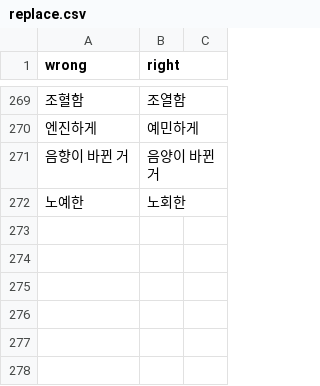
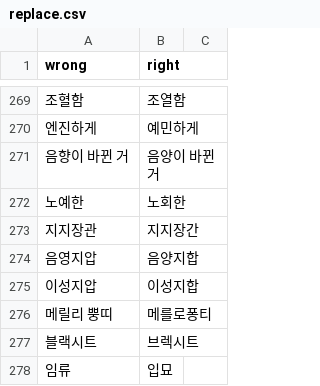
Before and after one commit to banpojihyo/saju-korean-lecture-transcriber, a CSV file: dict/topics/saju/replace.csv, drawn as a sheet; only a part is shown, gaps mark what is left out; the diff names each change by its address in the sheet, - before the commit and + after, or states it on an @@ line.

```diff
--- a/dict/topics/saju/replace.csv
+++ b/dict/topics/saju/replace.csv
+row 273: 지지장관 | 지지장간
+row 274: 음영지압 | 음양지합
+row 275: 이성지압 | 이성지합
+row 276: 메릴리 뿡띠 | 메를로퐁티
+row 277: 블랙시트 | 브렉시트
+row 278: 임류 | 입묘
```
Also changed, not shown: 11 other files.
